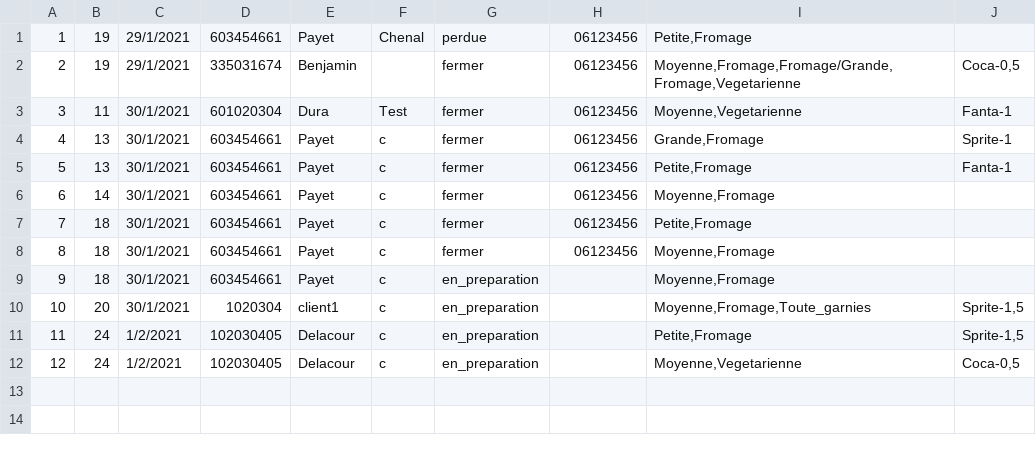
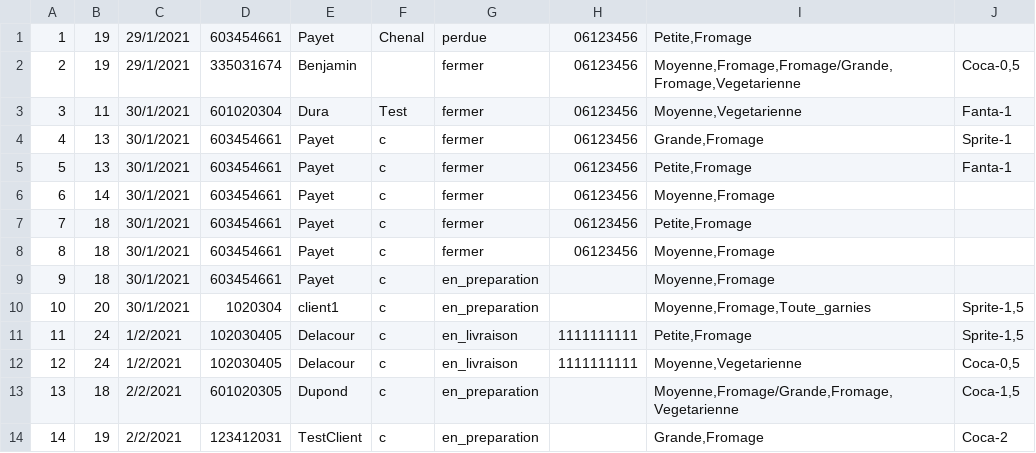
Before and after one commit to Pierre-Portfolio/Pizzeria, a CSV file: Pizzeria/Commandes.csv, drawn as a sheet.

Commit message:
add client => passer commande

```diff
--- a/Pizzeria/Commandes.csv
+++ b/Pizzeria/Commandes.csv
@@ -10,3 +10,5 @@
 10;20;30/1/2021;1020304;client1;c;en_preparation;;Moyenne,Fromage,Toute_garnies;Sprite-1,5
-11;24;1/2/2021;102030405;Delacour;c;en_preparation;;Petite,Fromage;Sprite-1,5
-12;24;1/2/2021;102030405;Delacour;c;en_preparation;;Moyenne,Vegetarienne;Coca-0,5
+11;24;1/2/2021;102030405;Delacour;c;en_livraison;1111111111;Petite,Fromage;Sprite-1,5
+12;24;1/2/2021;102030405;Delacour;c;en_livraison;1111111111;Moyenne,Vegetarienne;Coca-0,5
+13;18;2/2/2021;601020305;Dupond;c;en_preparation;;Moyenne,Fromage/Grande,Fromage,Vegetarienne;Coca-1,5
+14;19;2/2/2021;123412031;TestClient;c;en_preparation;;Grande,Fromage;Coca-2
```
Also changed, not shown: Pizzeria/Clients.csv, Pizzeria/Commis.csv, 8 other files.
